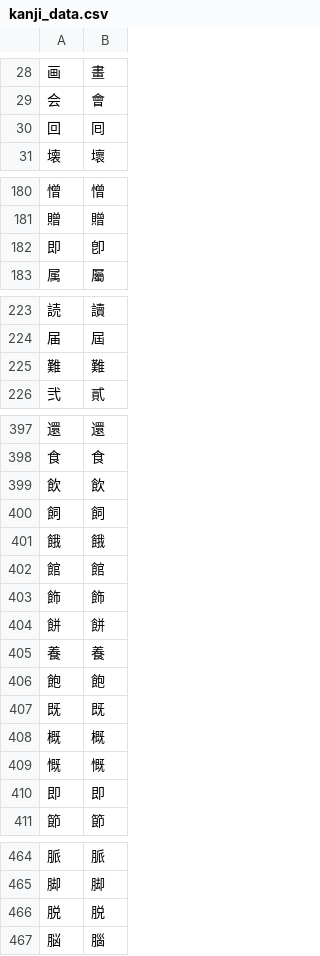
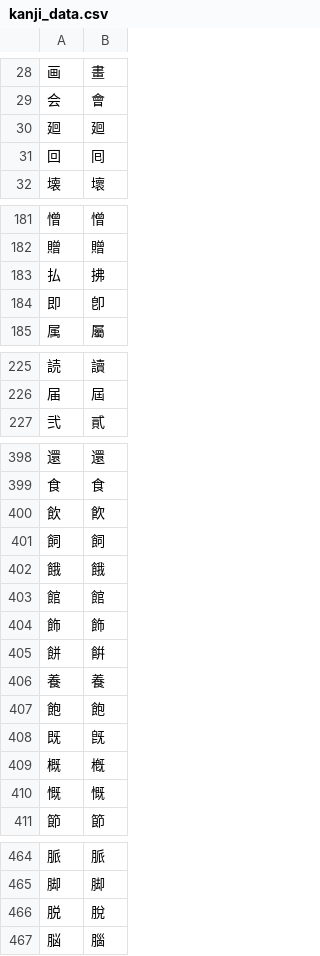
Before and after one commit to Dimyauwin/Koukijitentai-converter, a CSV file: kanji_data.csv, drawn as a sheet; only a part is shown, gaps mark what is left out; removed rows and columns are numbered as before the commit, all else as after; the diff covers the shown part only; the diff names each change by its address in the sheet, - before the commit and + after, or states it on an @@ line.

Commit message:
Update kanji_data.csv

```diff
--- a/kanji_data.csv
+++ b/kanji_data.csv
+row 30: 廻 | 廻
+row 183: 払 | 拂
-row 225: 難 | 難
-B400: 飲
+B400: 飮
-B405: 餅
+B405: 餠
-B408: 既
+B408: 旣
-B409: 概
+B409: 槪
-row 410: 即 | 即
-row 466: 脱 | 脱
+row 466: 脱 | 脫
```
Also changed, not shown: 2 added rows and 2 edited cells elsewhere in this file.
